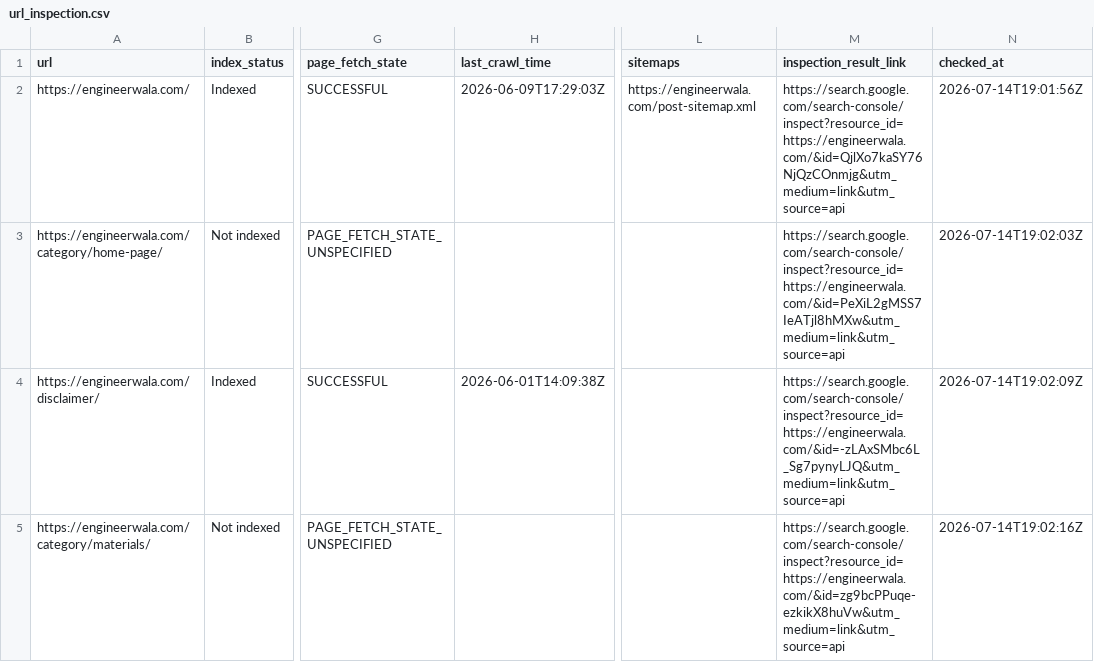
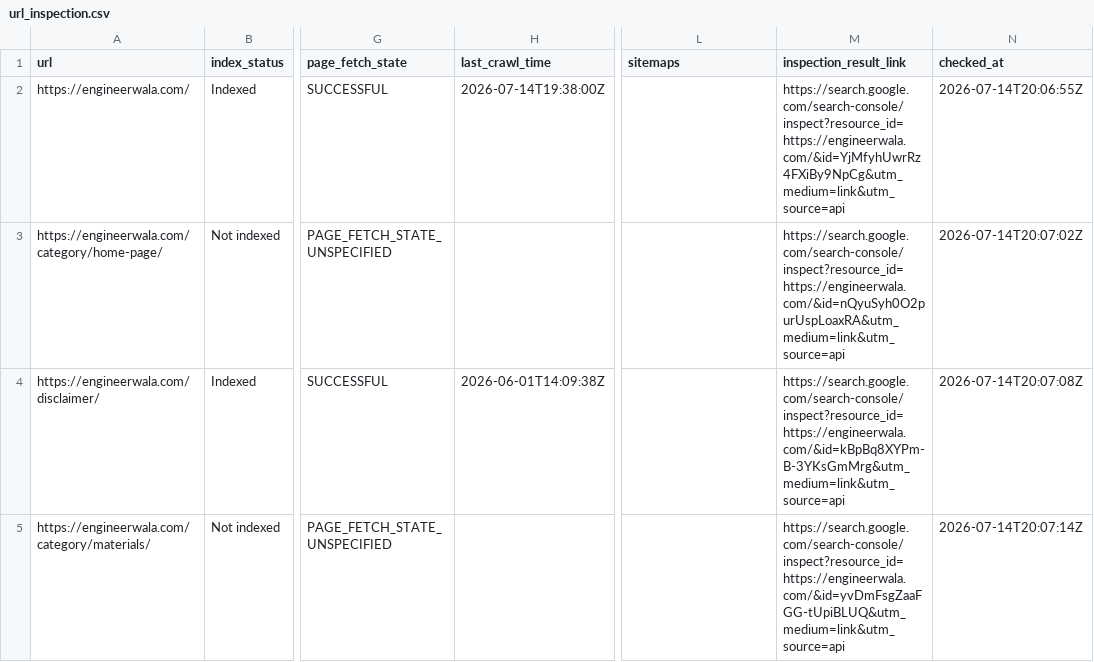
Before and after one commit to hamidrasheed350-hue/engineerwala-seo-tracker, a CSV file: data/url_inspection.csv, drawn as a sheet; only a part is shown, gaps mark what is left out; the diff covers the shown part only; the diff names each change by its address in the sheet, - before the commit and + after, or states it on an @@ line.

```diff
--- a/data/url_inspection.csv
+++ b/data/url_inspection.csv
-H2 (last_crawl_time): 2026-06-09T17:29:03Z
+H2 (last_crawl_time): 2026-07-14T19:38:00Z
-L2 (sitemaps): https://engineerwala.com/post-sitemap.xml
+L2 (sitemaps): (empty)
-M2 (inspection_result_link): https://search.google.com/search-console/inspect?resource_id=https://engineerwala.com/&id=QjlXo7kaSY76NjQzCOnmjg&utm_medium=link&utm_source=api
+M2 (inspection_result_link): https://search.google.com/search-console/inspect?resource_id=https://engineerwala.com/&id=YjMfyhUwrRz4FXiBy9NpCg&utm_medium=link&utm_source=api
-N2 (checked_at): 2026-07-14T19:01:56Z
+N2 (checked_at): 2026-07-14T20:06:55Z
-M3 (inspection_result_link): https://search.google.com/search-console/inspect?resource_id=https://engineerwala.com/&id=PeXiL2gMSS7IeATjl8hMXw&utm_medium=link&utm_source=api
+M3 (inspection_result_link): https://search.google.com/search-console/inspect?resource_id=https://engineerwala.com/&id=nQyuSyh0O2purUspLoaxRA&utm_medium=link&utm_source=api
-N3 (checked_at): 2026-07-14T19:02:03Z
+N3 (checked_at): 2026-07-14T20:07:02Z
-M4 (inspection_result_link): https://search.google.com/search-console/inspect?resource_id=https://engineerwala.com/&id=-zLAxSMbc6L_Sg7pynyLJQ&utm_medium=link&utm_source=api
+M4 (inspection_result_link): https://search.google.com/search-console/inspect?resource_id=https://engineerwala.com/&id=kBpBq8XYPm-B-3YKsGmMrg&utm_medium=link&utm_source=api
-N4 (checked_at): 2026-07-14T19:02:09Z
+N4 (checked_at): 2026-07-14T20:07:08Z
-M5 (inspection_result_link): https://search.google.com/search-console/inspect?resource_id=https://engineerwala.com/&id=zg9bcPPuqe-ezkikX8huVw&utm_medium=link&utm_source=api
+M5 (inspection_result_link): https://search.google.com/search-console/inspect?resource_id=https://engineerwala.com/&id=yvDmFsgZaaFGG-tUpiBLUQ&utm_medium=link&utm_source=api
-N5 (checked_at): 2026-07-14T19:02:16Z
+N5 (checked_at): 2026-07-14T20:07:14Z
```
Also changed, not shown: 65 edited cells elsewhere in this file, data/high_issues.csv, data/issues.csv, 9 other files.
